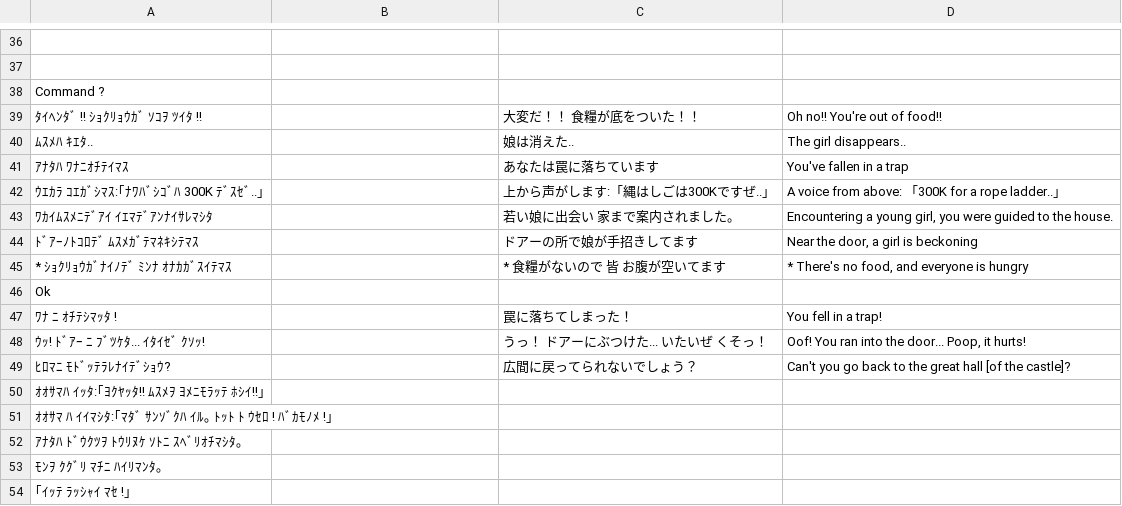
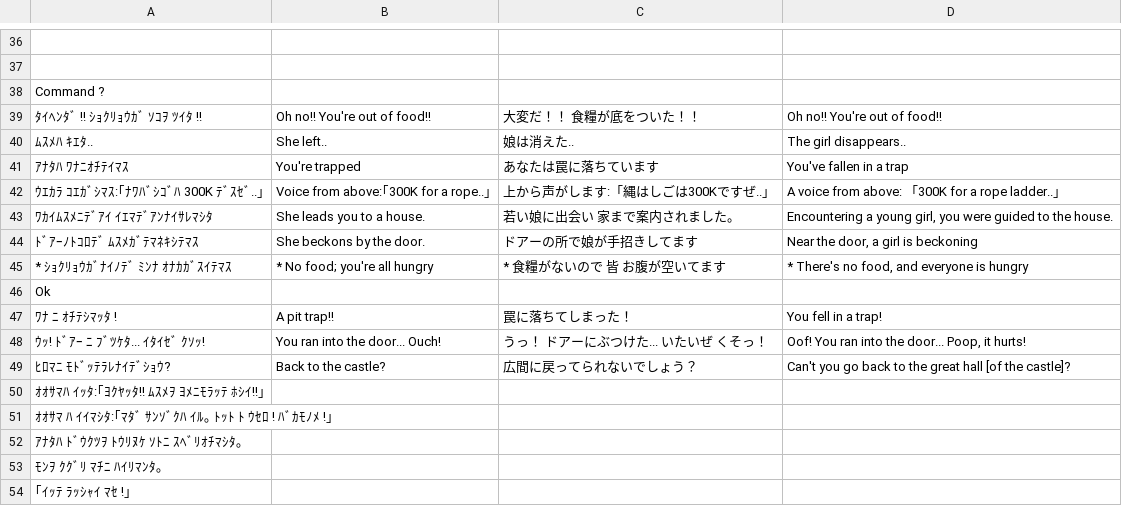
Before and after one commit to nleseul/dragon_and_princess_pc88_trans, a CSV file: csv/gametext.csv, drawn as a sheet; only a part is shown, gaps mark what is left out; the diff names each change by its address in the sheet, - before the commit and + after, or states it on an @@ line.

Commit message:
Add in-game text for the lines I've already looked at.

```diff
--- a/csv/gametext.csv
+++ b/csv/gametext.csv
-B39: (empty)
+B39: Oh no!! You're out of food!!
-B40: (empty)
+B40: She left..
-B41: (empty)
+B41: You're trapped
-B42: (empty)
+B42: Voice from above:｢300K for a rope..｣
-B43: (empty)
+B43: She leads you to a house.
-B44: (empty)
+B44: She beckons by the door.
-B45: (empty)
+B45: * No food; you're all hungry
-B47: (empty)
+B47: A pit trap!!
-B48: (empty)
+B48: You ran into the door... Ouch!
-B49: (empty)
+B49: Back to the castle?
```
